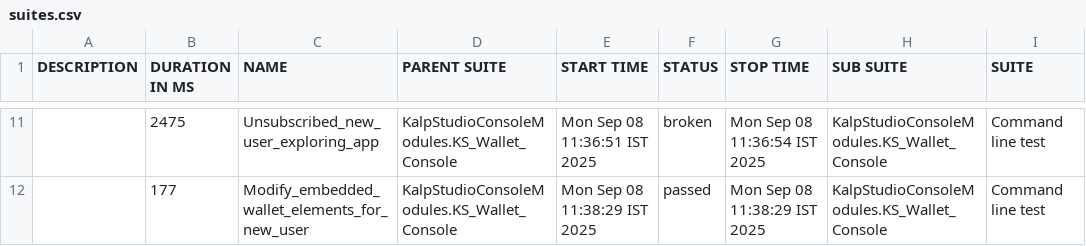
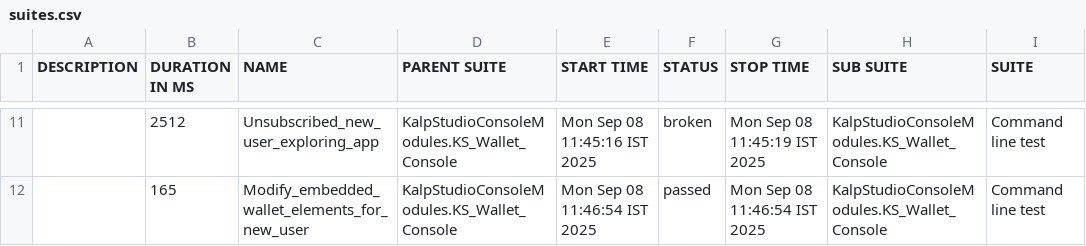
Before and after one commit to shahabp2e/Kalp-automation-allure-report, a CSV file: data/suites.csv, drawn as a sheet; only a part is shown, gaps mark what is left out; the diff covers the shown part only; the diff names each change by its address in the sheet, - before the commit and + after, or states it on an @@ line.

```diff
--- a/data/suites.csv
+++ b/data/suites.csv
-B11 (DURATION IN MS): 2475
+B11 (DURATION IN MS): 2512
-E11 (START TIME): Mon Sep 08 11:36:51 IST 2025
+E11 (START TIME): Mon Sep 08 11:45:16 IST 2025
-G11 (STOP TIME): Mon Sep 08 11:36:54 IST 2025
+G11 (STOP TIME): Mon Sep 08 11:45:19 IST 2025
-B12 (DURATION IN MS): 177
+B12 (DURATION IN MS): 165
-E12 (START TIME): Mon Sep 08 11:38:29 IST 2025
+E12 (START TIME): Mon Sep 08 11:46:54 IST 2025
-G12 (STOP TIME): Mon Sep 08 11:38:29 IST 2025
+G12 (STOP TIME): Mon Sep 08 11:46:54 IST 2025
```
Also changed, not shown: 2 added rows, 2 removed rows and 27 edited cells elsewhere in this file, 37 other files.
